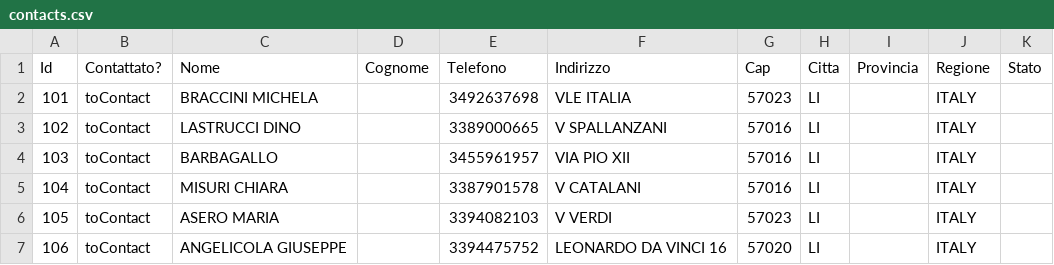
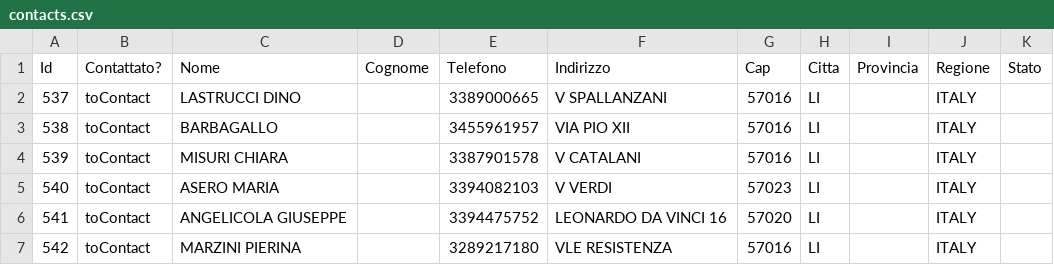
Before and after one commit to giovannitorsello/BroadcastMessageAdvertising, a CSV file: cache/contacts.csv, drawn as a sheet; only a part is shown; the diff covers the shown part only.

```diff
--- a/cache/contacts.csv
+++ b/cache/contacts.csv
@@ -1,7 +1,7 @@
 Id;Contattato?;Nome;Cognome;Telefono;Indirizzo;Cap;Citta;Provincia;Regione;Stato
-101;toContact;BRACCINI            MICHELA;;3492637698;VLE ITALIA;57023;LI;;ITALY;
-102;toContact;LASTRUCCI           DINO;;3389000665;V   SPALLANZANI;57016;LI;;ITALY;
-103;toContact;BARBAGALLO;;3455961957;VIA PIO XII;57016;LI;;ITALY;
-104;toContact;MISURI              CHIARA;;3387901578;V   CATALANI;57016;LI;;ITALY;
-105;toContact;ASERO               MARIA;;3394082103;V   VERDI;57023;LI;;ITALY;
-106;toContact;ANGELICOLA GIUSEPPE;;3394475752;LEONARDO DA VINCI 16;57020;LI;;ITALY;
+537;toContact;LASTRUCCI           DINO;;3389000665;V   SPALLANZANI;57016;LI;;ITALY;
+538;toContact;BARBAGALLO;;3455961957;VIA PIO XII;57016;LI;;ITALY;
+539;toContact;MISURI              CHIARA;;3387901578;V   CATALANI;57016;LI;;ITALY;
+540;toContact;ASERO               MARIA;;3394082103;V   VERDI;57023;LI;;ITALY;
+541;toContact;ANGELICOLA GIUSEPPE;;3394475752;LEONARDO DA VINCI 16;57020;LI;;ITALY;
+542;toContact;MARZINI             PIERINA;;3289217180;VLE RESISTENZA;57016;LI;;ITALY;
```
Also changed, not shown: 106 edited cells elsewhere in this file, 7 other files.
